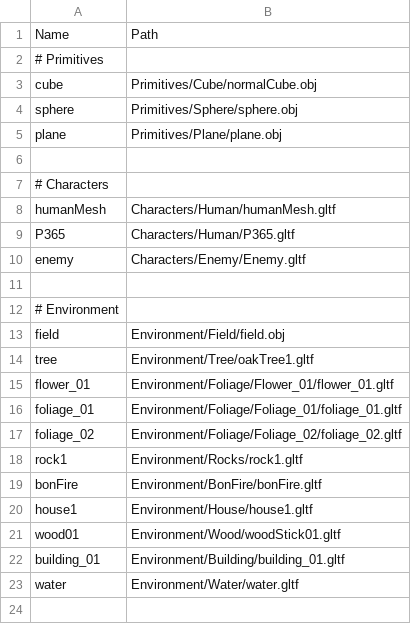
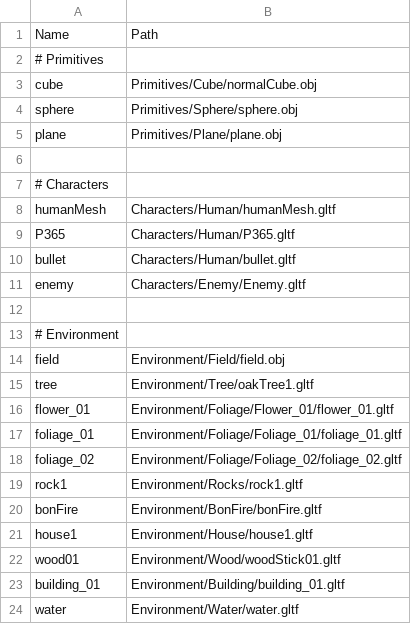
Before and after one commit to so1218/FROM-SOHEWARE, a CSV file: project/Assets/Data/ModelList.csv, drawn as a sheet.

```diff
--- a/project/Assets/Data/ModelList.csv
+++ b/project/Assets/Data/ModelList.csv
@@ -9,2 +9,3 @@ humanMesh,Characters/Human/humanMesh.gltf
 P365,Characters/Human/P365.gltf
+bullet,Characters/Human/bullet.gltf
 enemy,Characters/Enemy/Enemy.gltf
```
Also changed, not shown: 31 other files.
